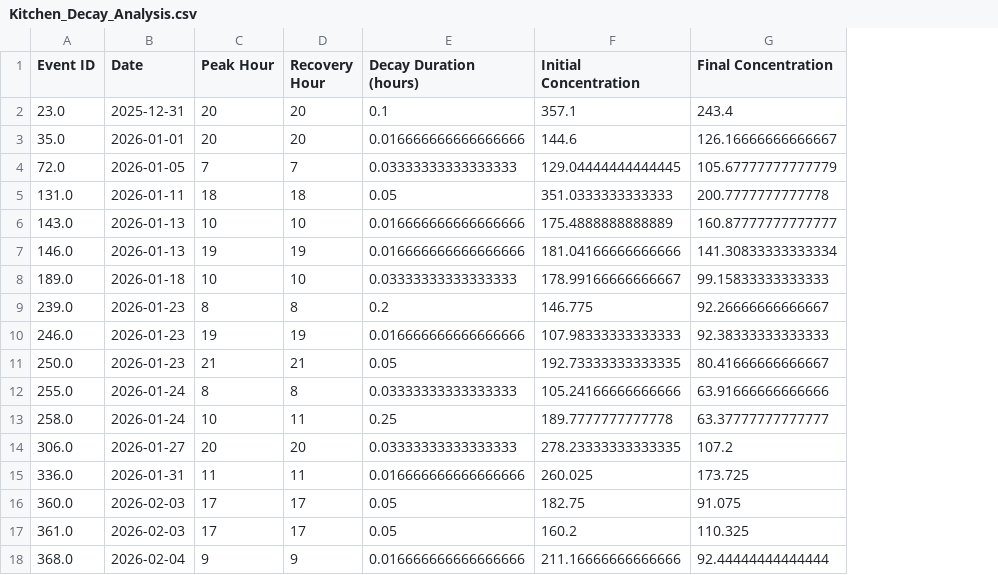
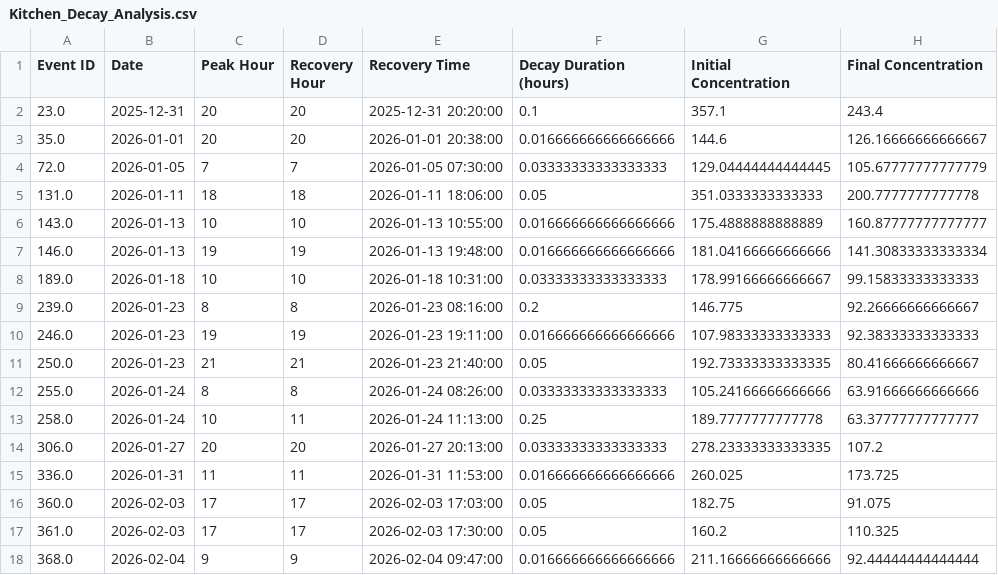
Before and after one commit to Dhruv0306/air-quality-monitoring-esp32, a CSV file: data_analysis/data/Plots/Decay_Rate_Analysis/Kitchen_Decay_Analysis.csv, drawn as a sheet; only a part is shown; the diff names each change by its address in the sheet, - before the commit and + after, or states it on an @@ line.

```diff
--- a/data_analysis/data/Plots/Decay_Rate_Analysis/Kitchen_Decay_Analysis.csv
+++ b/data_analysis/data/Plots/Decay_Rate_Analysis/Kitchen_Decay_Analysis.csv
+column E (Recovery Time), rows 2-18: 2025-12-31 20:20:00 | 2026-01-01 20:38:00 | 2026-01-05 07:30:00 | 2026-01-11 18:06:00 | 2026-01-13 10:55:00 | 2026-01-13 19:48:00 | 2026-01-18 10:31:00 | 2026-01-23 08:16:00 | 2026-01-23 19:11:00 | 2026-01-23 21:40:00 | 2026-01-24 08:26:00 | 2026-01-24 11:13:00 | 2026-01-27 20:13:00 | 2026-01-31 11:53:00 | 2026-02-03 17:03:00 | 2026-02-03 17:30:00 | 2026-02-04 09:47:00
```
Also changed, not shown: data_analysis/data/Plots/Decay_Rate_Analysis/Bedroom_Decay_Analysis.csv, data_analysis/data/Plots/Decay_Rate_Analysis/Hall_Decay_Analysis.csv, 3 other files.
